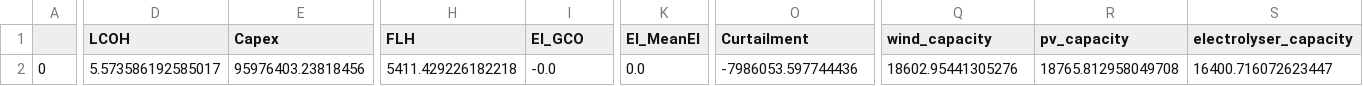
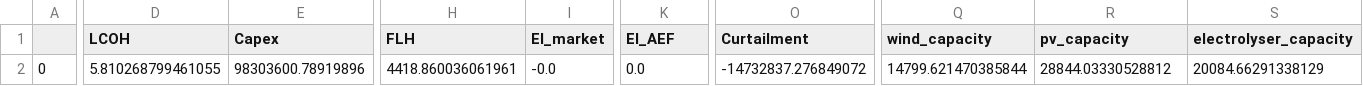
Before and after one commit to Kevan2077/Grid-connected-hydrogen-production, a CSV file: Result/piecewise test.csv, drawn as a sheet; only a part is shown, gaps mark what is left out; the diff covers the shown part only; the diff names each change by its address in the sheet, - before the commit and + after, or states it on an @@ line.

```diff
--- a/Result/piecewise test.csv
+++ b/Result/piecewise test.csv
-I1: EI_GCO
+I1: EI_market
-K1: EI_MeanEI
+K1: EI_AEF
-D2 (LCOH): 5.573586192585017
+D2 (LCOH): 5.810268799461055
-E2 (Capex): 95976403.23818456
+E2 (Capex): 98303600.78919896
-H2 (FLH): 5411.429226182218
+H2 (FLH): 4418.860036061961
-O2 (Curtailment): -7986053.597744436
+O2 (Curtailment): -14732837.276849072
-Q2 (wind_capacity): 18602.95441305276
+Q2 (wind_capacity): 14799.621470385844
-R2 (pv_capacity): 18765.812958049708
+R2 (pv_capacity): 28844.03330528812
-S2 (electrolyser_capacity): 16400.716072623447
+S2 (electrolyser_capacity): 20084.66291338129
```
Also changed, not shown: 5 edited cells elsewhere in this file, Result/off-grid result.csv, 8 other files.
